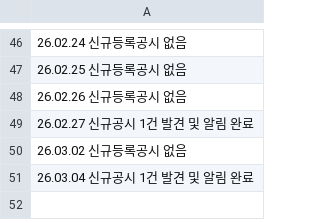
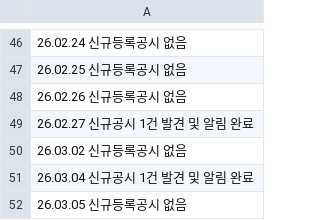
Before and after one commit to ian939/Dart-api-connect, a CSV file: history.csv, drawn as a sheet; only a part is shown, gaps mark what is left out.

```diff
--- a/history.csv
+++ b/history.csv
@@ -51 +51,2 @@
 26.03.04 신규공시 1건 발견 및 알림 완료
+26.03.05 신규등록공시 없음
```
